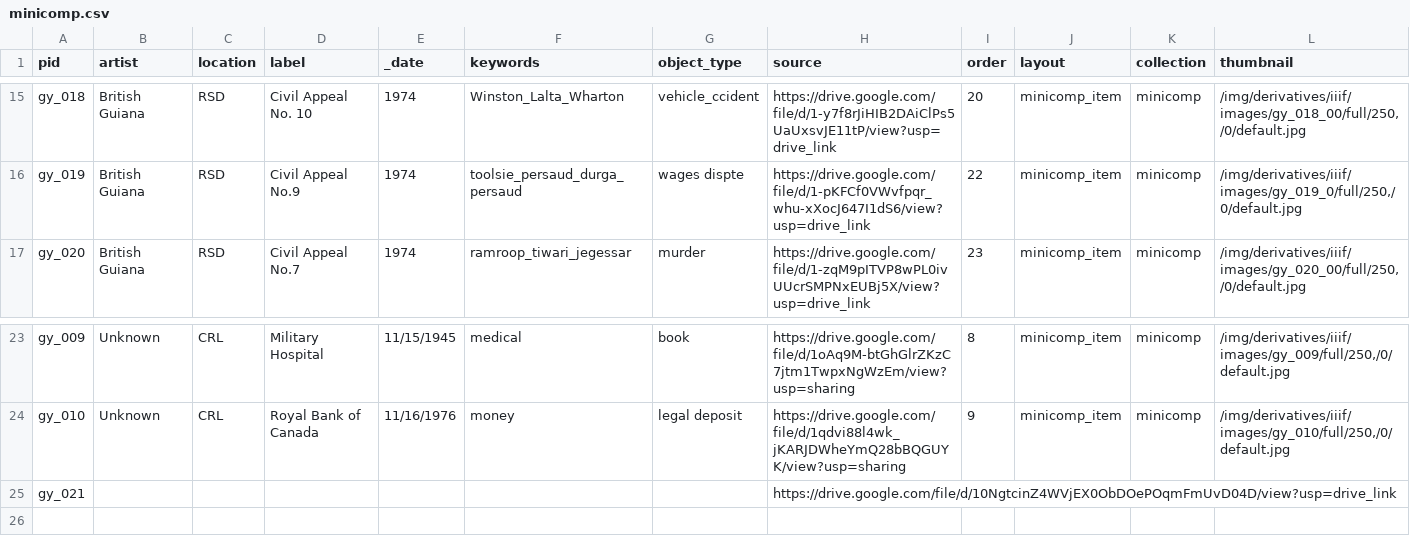
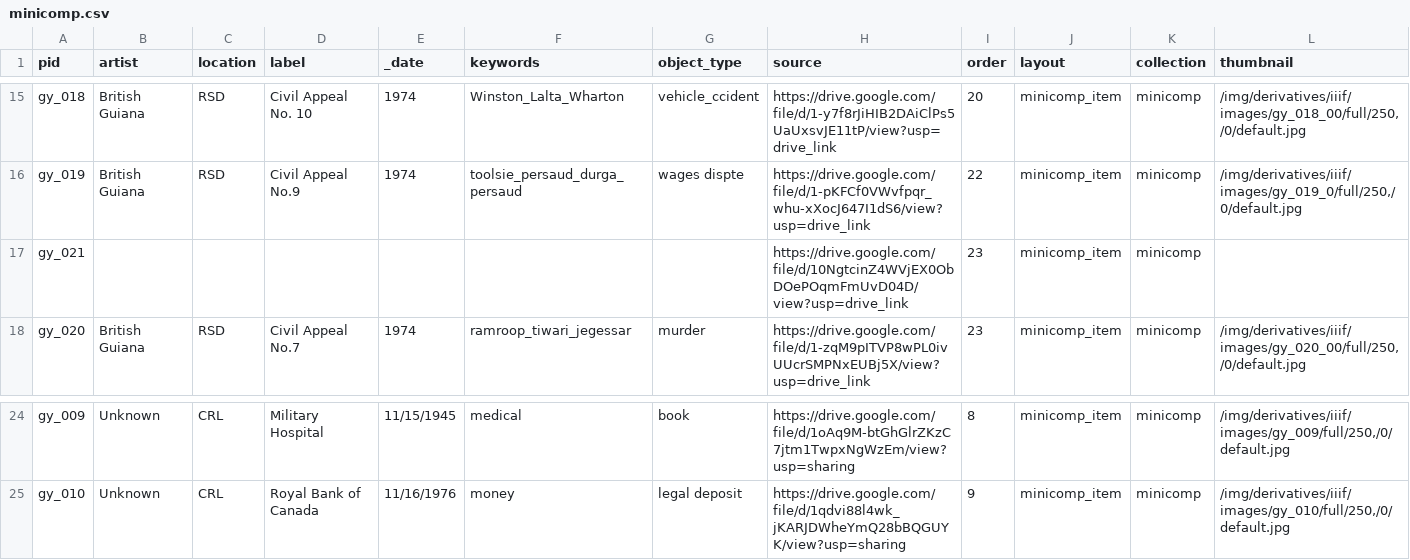
Before and after one commit to UGL2023/minicomp, a CSV file: _data/minicomp.csv, drawn as a sheet; only a part is shown, gaps mark what is left out; removed rows and columns are numbered as before the commit, all else as after; rows hold the shown columns only; the diff names each change by its address in the sheet, - before the commit and + after, or states it on an @@ line.

```diff
--- a/_data/minicomp.csv
+++ b/_data/minicomp.csv
+row 17: gy_021 |  |  |  |  |  |  | https://drive.google.com/file/d/10NgtcinZ4WVjEX0ObDOePOqmFmUvD04D/view?usp=drive_link | 23 | minicomp_item | minicomp
-row 25: gy_021 |  |  |  |  |  |  | https://drive.google.com/file/d/10NgtcinZ4WVjEX0ObDOePOqmFmUvD04D/view?usp=drive_link
```
Also changed, not shown: 5 other files.
